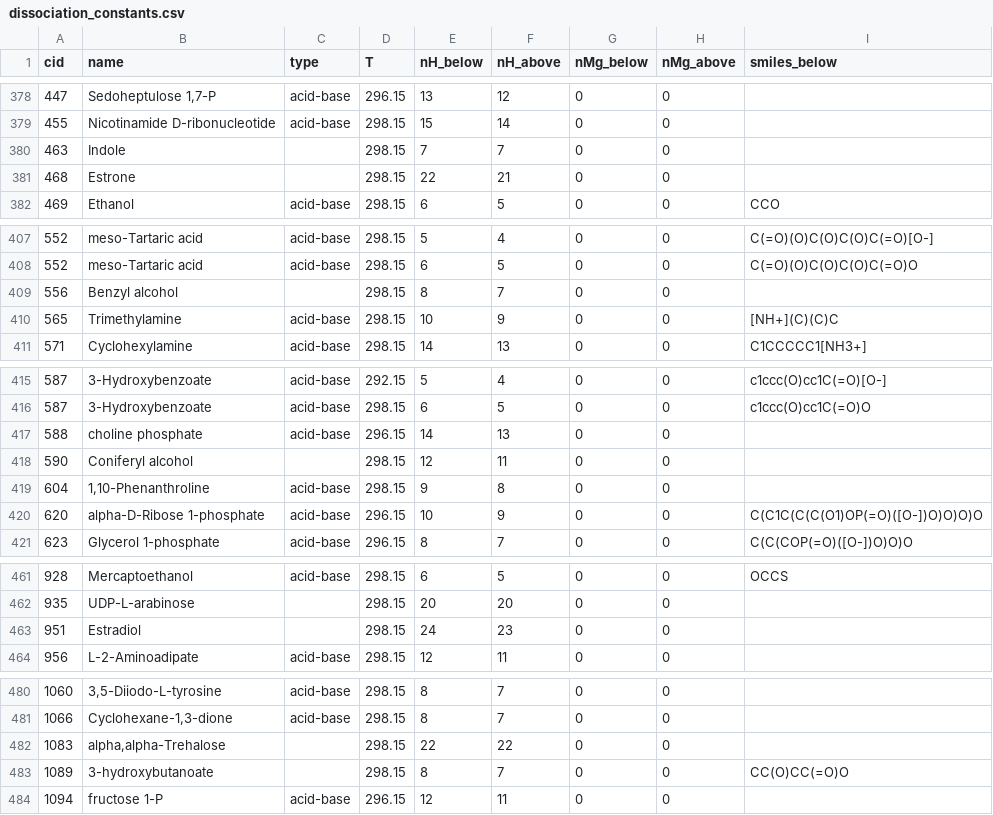
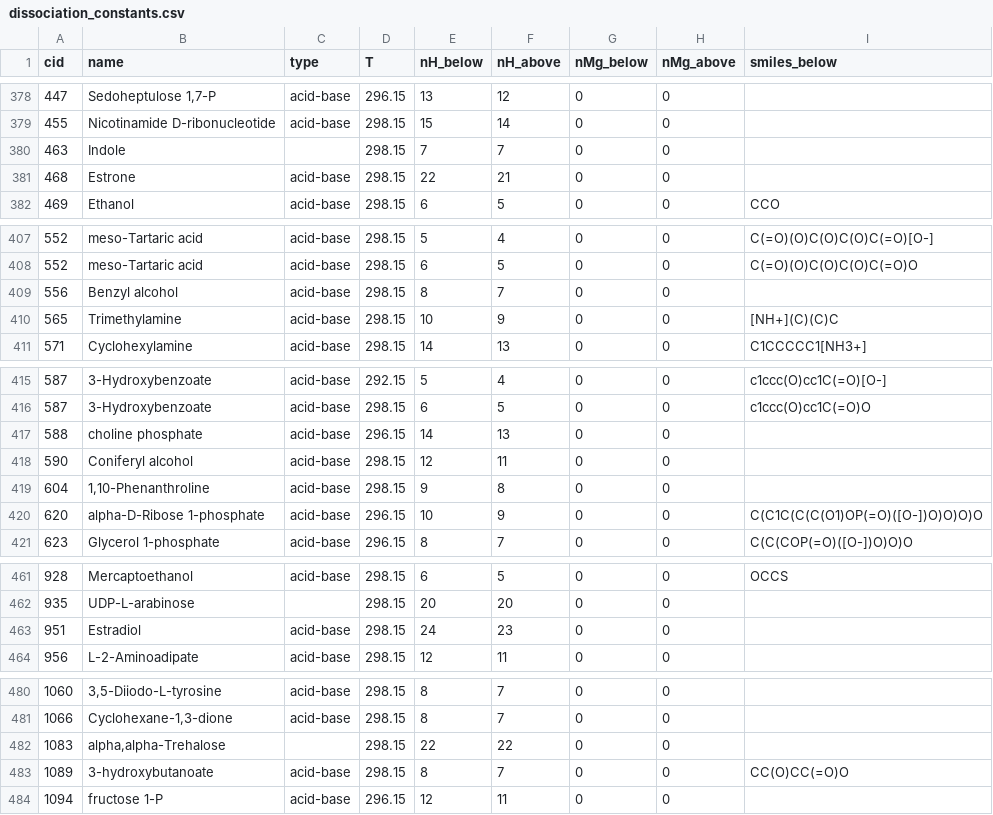
Before and after one commit to asmvernon/milo-lab, a CSV file: data/thermodynamics/dissociation_constants.csv, drawn as a sheet; only a part is shown, gaps mark what is left out; the diff covers the shown part only; the diff names each change by its address in the sheet, - before the commit and + after, or states it on an @@ line.

```diff
--- a/data/thermodynamics/dissociation_constants.csv
+++ b/data/thermodynamics/dissociation_constants.csv
-C381 (type): (empty)
+C381 (type): acid-base
-C409 (type): (empty)
+C409 (type): acid-base
-C418 (type): (empty)
+C418 (type): acid-base
-C463 (type): (empty)
+C463 (type): acid-base
-C483 (type): (empty)
+C483 (type): acid-base
```
Also changed, not shown: 17 edited cells elsewhere in this file, 14 other files.
